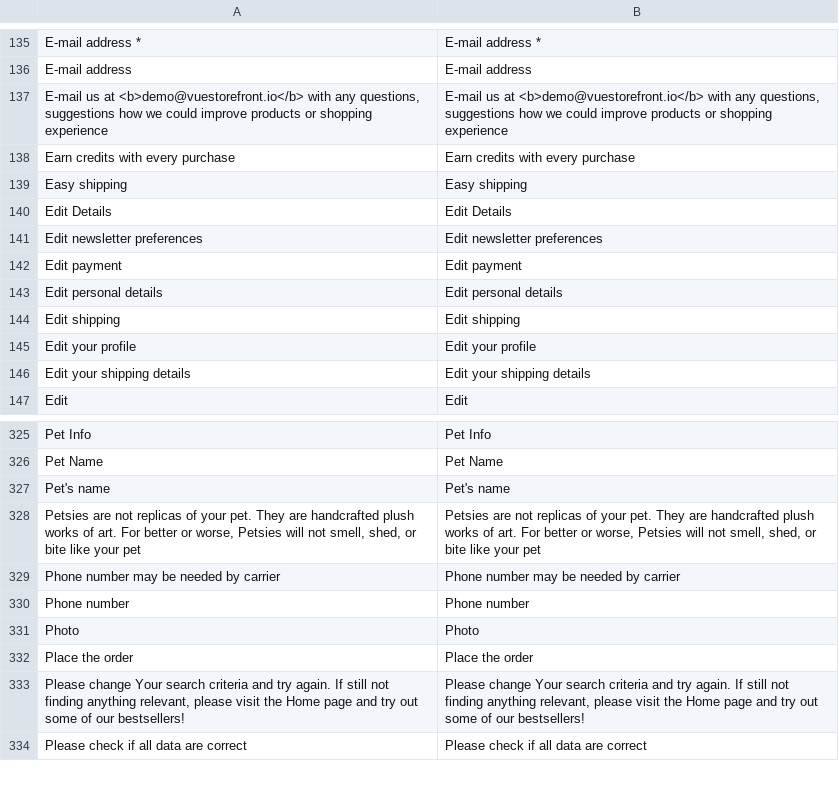
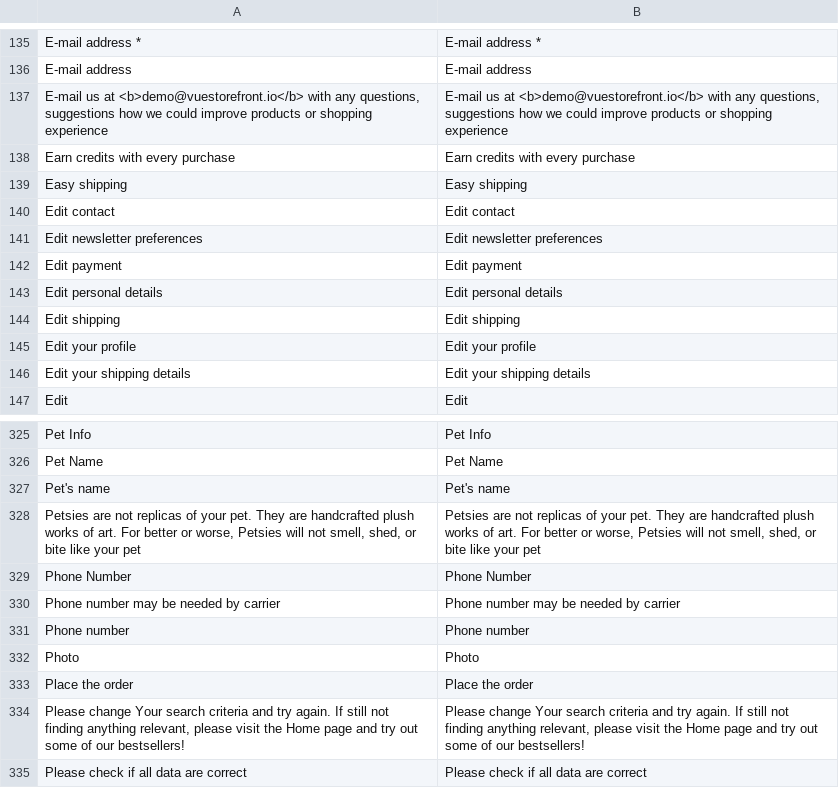
Before and after one commit to vuestorefront/vsf-capybara, a CSV file: resource/i18n/en-US.csv, drawn as a sheet; only a part is shown, gaps mark what is left out; removed rows and columns are numbered as before the commit, all else as after; the diff names each change by its address in the sheet, - before the commit and + after, or states it on an @@ line.

```diff
--- a/resource/i18n/en-US.csv
+++ b/resource/i18n/en-US.csv
-row 140: Edit Details | Edit Details
+row 140: Edit contact | Edit contact
+row 329: Phone Number | Phone Number
```
Also changed, not shown: 5 other files.
